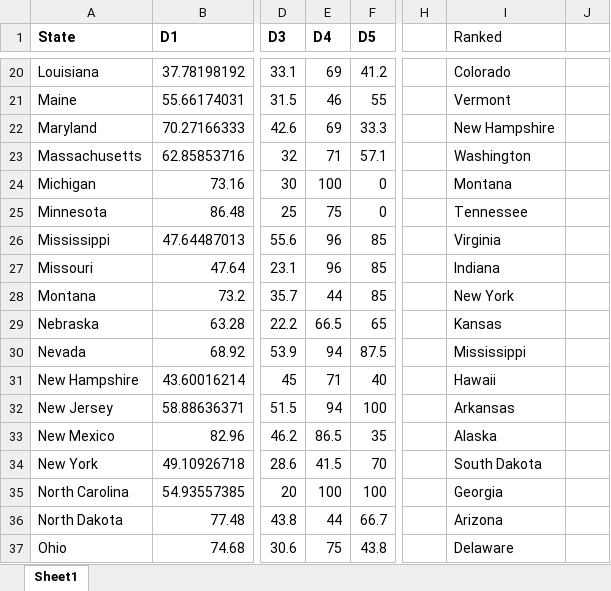
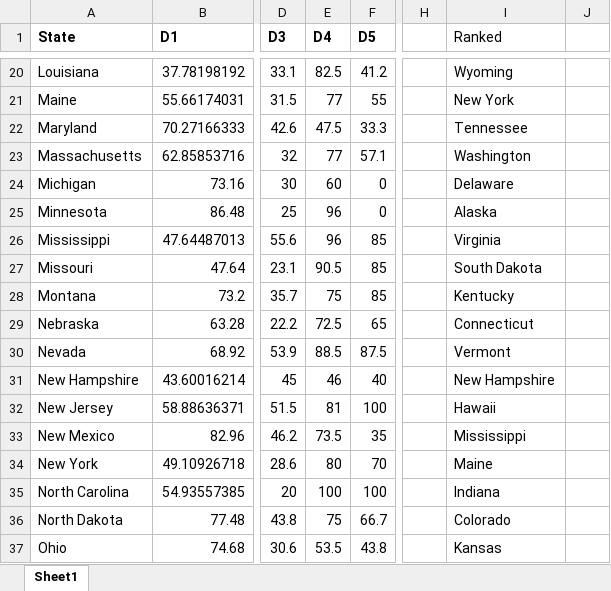
Before and after one commit to humansofpublicservice/psai-phase3, an Excel workbook: composite/PSAI_CompositeScores_Rebuilt.xlsx, sheet Sheet1, drawn as a sheet; only a part is shown, gaps mark what is left out; values as stored, in another font and other column widths than the file's, no borders; the diff covers the shown part only; the diff names each change by its address in the sheet, - before the commit and + after, or states it on an @@ line.

```diff
--- a/composite/PSAI_CompositeScores_Rebuilt.xlsx (sheet Sheet1)
+++ b/composite/PSAI_CompositeScores_Rebuilt.xlsx (sheet Sheet1)
-E20 (D4): 69
+E20 (D4): 82.5
-I20 (Ranked): Colorado
+I20 (Ranked): Wyoming
-E21 (D4): 46
+E21 (D4): 77
-I21 (Ranked): Vermont
+I21 (Ranked): New York
-E22 (D4): 69
+E22 (D4): 47.5
-I22 (Ranked): New Hampshire
+I22 (Ranked): Tennessee
-E23 (D4): 71
+E23 (D4): 77
-E24 (D4): 100
+E24 (D4): 60
-I24 (Ranked): Montana
+I24 (Ranked): Delaware
-E25 (D4): 75
+E25 (D4): 96
-I25 (Ranked): Tennessee
+I25 (Ranked): Alaska
-E27 (D4): 96
+E27 (D4): 90.5
-I27 (Ranked): Indiana
+I27 (Ranked): South Dakota
-E28 (D4): 44
+E28 (D4): 75
-I28 (Ranked): New York
+I28 (Ranked): Kentucky
-E29 (D4): 66.5
+E29 (D4): 72.5
-I29 (Ranked): Kansas
+I29 (Ranked): Connecticut
-E30 (D4): 94
+E30 (D4): 88.5
-I30 (Ranked): Mississippi
+I30 (Ranked): Vermont
-E31 (D4): 71
+E31 (D4): 46
-I31 (Ranked): Hawaii
+I31 (Ranked): New Hampshire
-E32 (D4): 94
+E32 (D4): 81
-I32 (Ranked): Arkansas
+I32 (Ranked): Hawaii
-E33 (D4): 86.5
+E33 (D4): 73.5
-I33 (Ranked): Alaska
+I33 (Ranked): Mississippi
-E34 (D4): 41.5
+E34 (D4): 80
-I34 (Ranked): South Dakota
+I34 (Ranked): Maine
-I35 (Ranked): Georgia
+I35 (Ranked): Indiana
-E36 (D4): 44
+E36 (D4): 75
-I36 (Ranked): Arizona
+I36 (Ranked): Colorado
-E37 (D4): 75
+E37 (D4): 53.5
-I37 (Ranked): Delaware
+I37 (Ranked): Kansas
```
Also changed, not shown: 59 edited cells elsewhere in this sheet, 1 other file.
